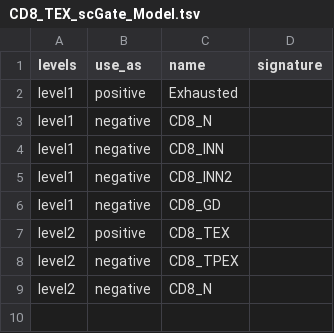
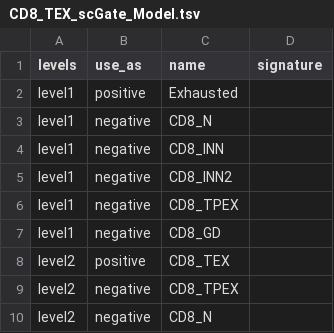
Before and after one commit to carmonalab/scGate_models, a TSV file: human/CD8_TIL/CD8_TEX_scGate_Model.tsv, drawn as a sheet.

Commit message:
Update TEX model

```diff
--- a/human/CD8_TIL/CD8_TEX_scGate_Model.tsv
+++ b/human/CD8_TIL/CD8_TEX_scGate_Model.tsv
@@ -5,2 +5,3 @@ level1	negative	CD8_INN
 level1	negative	CD8_INN2	
+level1	negative	CD8_TPEX	
 level1	negative	CD8_GD	
```
